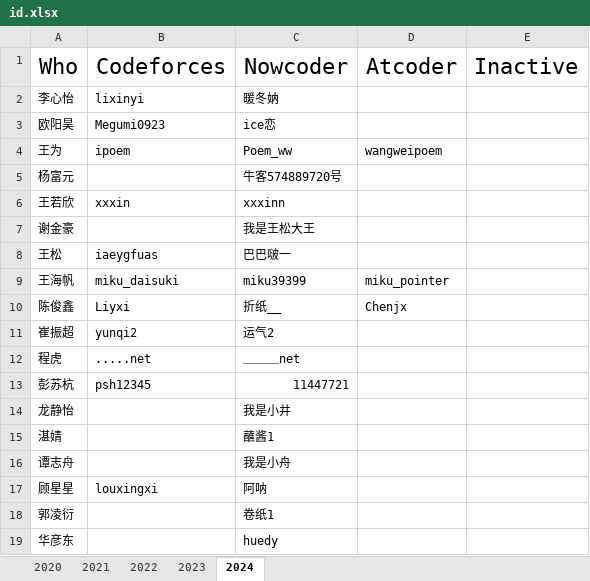
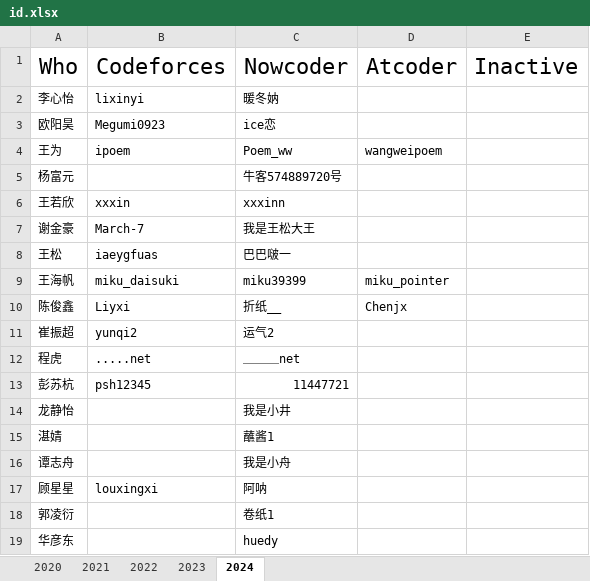
Before and after one commit to HNIST-ACM/HNIST-ACM, an Excel workbook: info/id.xlsx, sheet 2024, drawn as a sheet; values as stored, in another font and other column widths than the file's, no borders; the diff names each change by its address in the sheet, - before the commit and + after, or states it on an @@ line.

Commit message:
id更新(2025.6.30)

```diff
--- a/info/id.xlsx (sheet 2024)
+++ b/info/id.xlsx (sheet 2024)
-B7: (empty)
+B7: March-7
```
